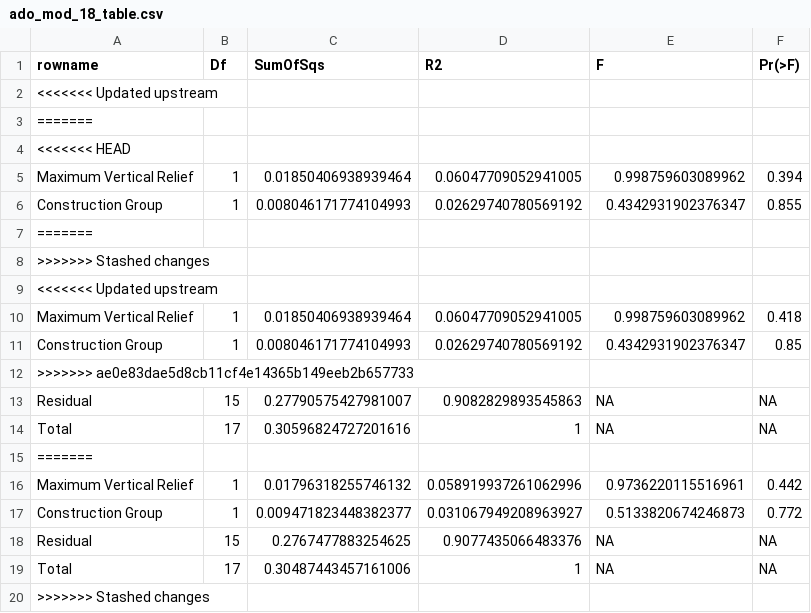
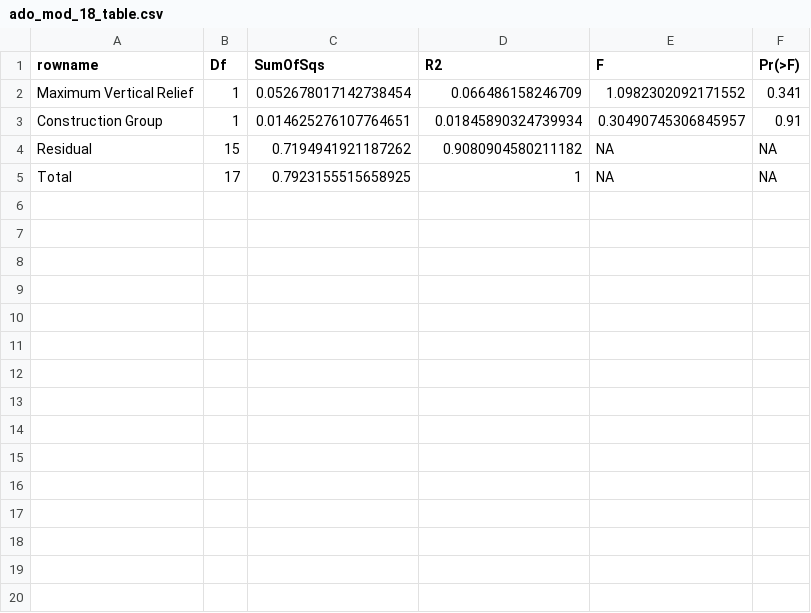
Before and after one commit to ClaisseLab/Peak-Performance, a CSV file: tables/ado_mod_18_table.csv, drawn as a sheet.

```diff
--- a/tables/ado_mod_18_table.csv
+++ b/tables/ado_mod_18_table.csv
@@ -1,20 +1,5 @@
 rowname,Df,SumOfSqs,R2,F,Pr(>F)
-<<<<<<< Updated upstream
-=======
-<<<<<<< HEAD
-Maximum Vertical Relief,1,0.01850406938939464,0.06047709052941005,0.998759603089962,0.394
-Construction Group,1,0.008046171774104993,0.02629740780569192,0.4342931902376347,0.855
-=======
->>>>>>> Stashed changes
-<<<<<<< Updated upstream
-Maximum Vertical Relief,1,0.01850406938939464,0.06047709052941005,0.998759603089962,0.418
-Construction Group,1,0.008046171774104993,0.02629740780569192,0.4342931902376347,0.85
->>>>>>> ae0e83dae5d8cb11cf4e14365b149eeb2b657733
-Residual,15,0.27790575427981007,0.9082829893545863,NA,NA
-Total,17,0.30596824727201616,1,NA,NA
-=======
-Maximum Vertical Relief,1,0.01796318255746132,0.058919937261062996,0.9736220115516961,0.442
-Construction Group,1,0.009471823448382377,0.031067949208963927,0.5133820674246873,0.772
-Residual,15,0.2767477883254625,0.9077435066483376,NA,NA
-Total,17,0.30487443457161006,1,NA,NA
->>>>>>> Stashed changes
+Maximum Vertical Relief,1,0.052678017142738454,0.066486158246709,1.0982302092171552,0.341
+Construction Group,1,0.014625276107764651,0.01845890324739934,0.30490745306845957,0.91
+Residual,15,0.7194941921187262,0.9080904580211182,NA,NA
+Total,17,0.7923155515658925,1,NA,NA
```
Also changed, not shown: 10 other files.
